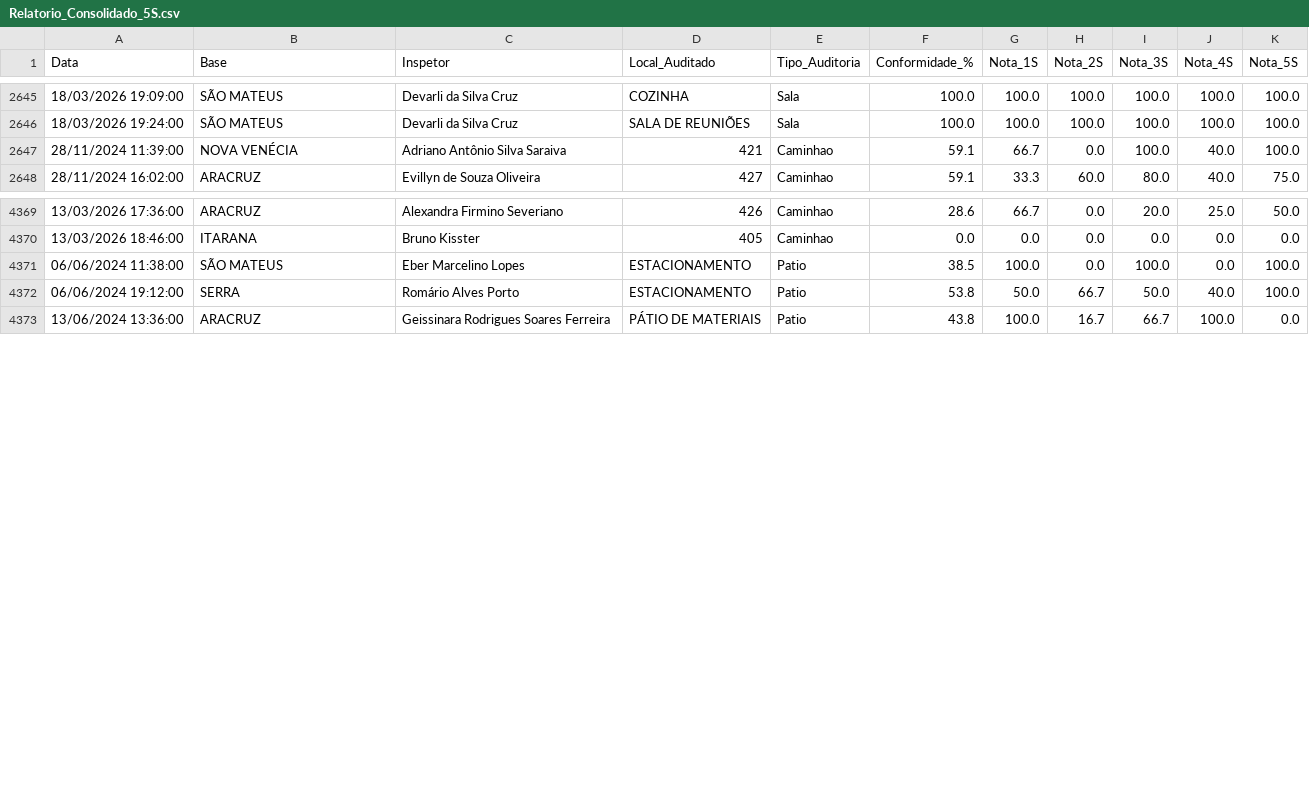
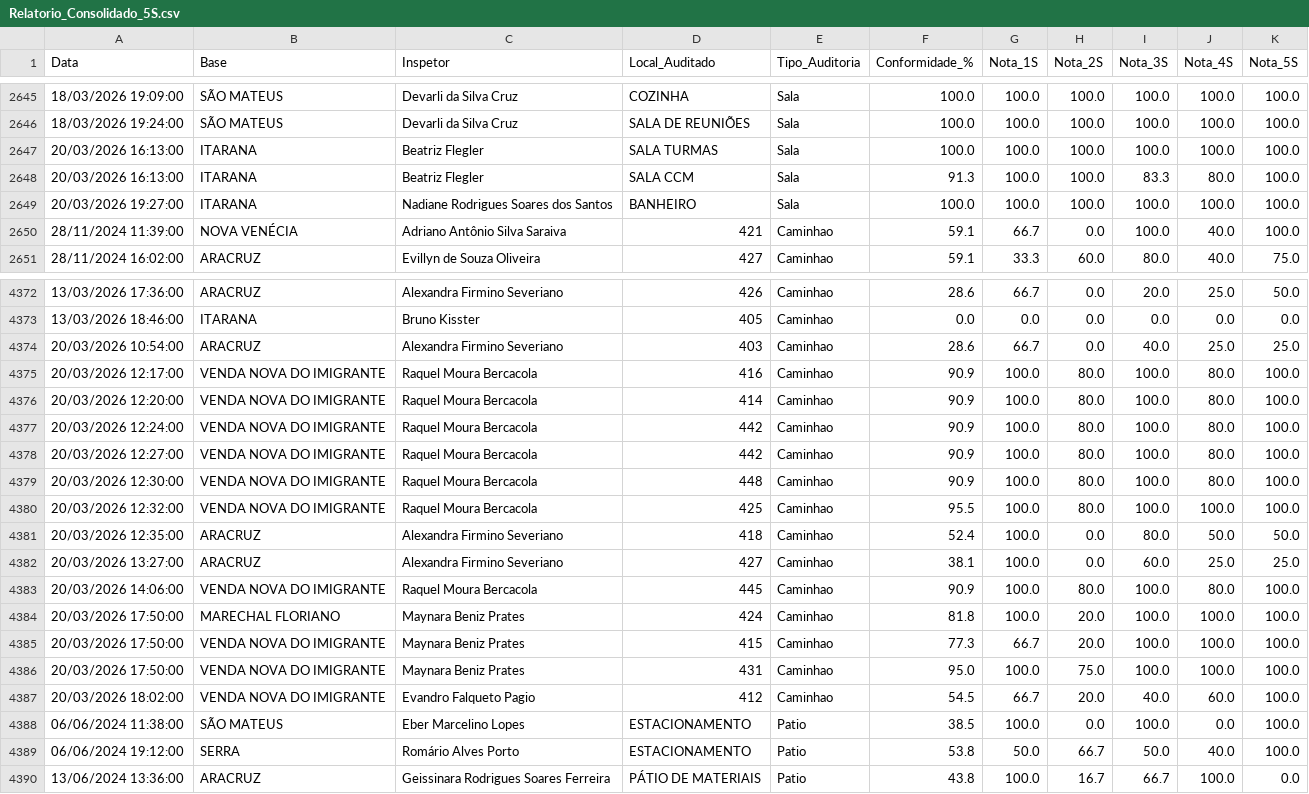
Before and after one commit to Etoniolo77/ERP-Eletromarquez, a CSV file: backend/data/s5/processed/Relatorio_Consolidado_5S.csv, drawn as a sheet; only a part is shown, gaps mark what is left out.

```diff
--- a/backend/data/s5/processed/Relatorio_Consolidado_5S.csv
+++ b/backend/data/s5/processed/Relatorio_Consolidado_5S.csv
@@ -2646,2 +2646,5 @@
 18/03/2026 19:24:00,SÃO MATEUS,Devarli da Silva Cruz,SALA DE REUNIÕES,Sala,100.0,100.0,100.0,100.0,100.0,100.0
+20/03/2026 16:13:00,ITARANA,Beatriz Flegler,SALA TURMAS,Sala,100.0,100.0,100.0,100.0,100.0,100.0
+20/03/2026 16:13:00,ITARANA,Beatriz Flegler,SALA CCM,Sala,91.3,100.0,100.0,83.3,80.0,100.0
+20/03/2026 19:27:00,ITARANA,Nadiane Rodrigues Soares dos Santos,BANHEIRO,Sala,100.0,100.0,100.0,100.0,100.0,100.0
 28/11/2024 11:39:00,NOVA VENÉCIA,Adriano Antônio Silva Saraiva,421,Caminhao,59.1,66.7,0.0,100.0,40.0,100.0
@@ -4370,2 +4373,16 @@
 13/03/2026 18:46:00,ITARANA,Bruno Kisster,405,Caminhao,0.0,0.0,0.0,0.0,0.0,0.0
+20/03/2026 10:54:00,ARACRUZ,Alexandra Firmino Severiano,403,Caminhao,28.6,66.7,0.0,40.0,25.0,25.0
+20/03/2026 12:17:00,VENDA NOVA DO IMIGRANTE,Raquel Moura Bercacola,416,Caminhao,90.9,100.0,80.0,100.0,80.0,100.0
+20/03/2026 12:20:00,VENDA NOVA DO IMIGRANTE,Raquel Moura Bercacola,414,Caminhao,90.9,100.0,80.0,100.0,80.0,100.0
+20/03/2026 12:24:00,VENDA NOVA DO IMIGRANTE,Raquel Moura Bercacola,442,Caminhao,90.9,100.0,80.0,100.0,80.0,100.0
+20/03/2026 12:27:00,VENDA NOVA DO IMIGRANTE,Raquel Moura Bercacola,442,Caminhao,90.9,100.0,80.0,100.0,80.0,100.0
+20/03/2026 12:30:00,VENDA NOVA DO IMIGRANTE,Raquel Moura Bercacola,448,Caminhao,90.9,100.0,80.0,100.0,80.0,100.0
+20/03/2026 12:32:00,VENDA NOVA DO IMIGRANTE,Raquel Moura Bercacola,425,Caminhao,95.5,100.0,80.0,100.0,100.0,100.0
+20/03/2026 12:35:00,ARACRUZ,Alexandra Firmino Severiano,418,Caminhao,52.4,100.0,0.0,80.0,50.0,50.0
+20/03/2026 13:27:00,ARACRUZ,Alexandra Firmino Severiano,427,Caminhao,38.1,100.0,0.0,60.0,25.0,25.0
+20/03/2026 14:06:00,VENDA NOVA DO IMIGRANTE,Raquel Moura Bercacola,445,Caminhao,90.9,100.0,80.0,100.0,80.0,100.0
+20/03/2026 17:50:00,MARECHAL FLORIANO,Maynara Beniz Prates,424,Caminhao,81.8,100.0,20.0,100.0,100.0,100.0
+20/03/2026 17:50:00,VENDA NOVA DO IMIGRANTE,Maynara Beniz Prates,415,Caminhao,77.3,66.7,20.0,100.0,100.0,100.0
+20/03/2026 17:50:00,VENDA NOVA DO IMIGRANTE,Maynara Beniz Prates,431,Caminhao,95.0,100.0,75.0,100.0,100.0,100.0
+20/03/2026 18:02:00,VENDA NOVA DO IMIGRANTE,Evandro Falqueto Pagio,412,Caminhao,54.5,66.7,20.0,40.0,60.0,100.0
 06/06/2024 11:38:00,SÃO MATEUS,Eber Marcelino Lopes,ESTACIONAMENTO,Patio,38.5,100.0,0.0,100.0,0.0,100.0
```
Also changed, not shown: backend/data/s5/raw/Tratativas.csv, 12 other files.
